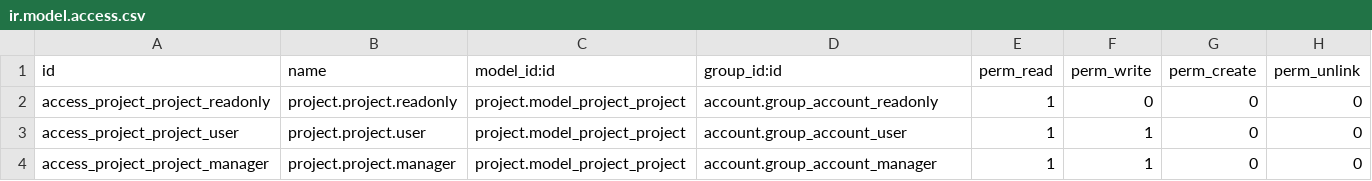
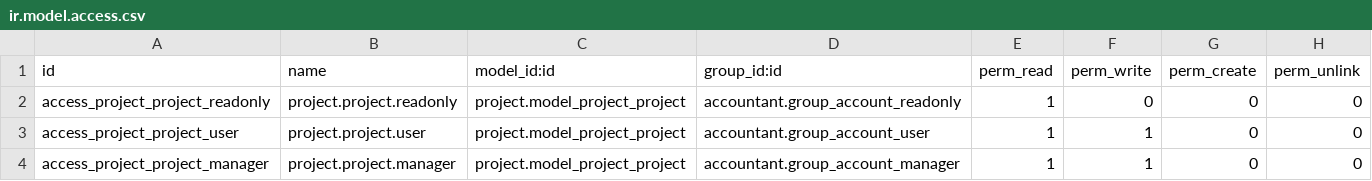
Before and after one commit to amfeld/project-statistik, a CSV file: security/ir.model.access.csv, drawn as a sheet.

```diff
--- a/security/ir.model.access.csv
+++ b/security/ir.model.access.csv
@@ -1,4 +1,4 @@
 id,name,model_id:id,group_id:id,perm_read,perm_write,perm_create,perm_unlink
-access_project_project_readonly,project.project.readonly,project.model_project_project,account.group_account_readonly,1,0,0,0
-access_project_project_user,project.project.user,project.model_project_project,account.group_account_user,1,1,0,0
-access_project_project_manager,project.project.manager,project.model_project_project,account.group_account_manager,1,1,0,0
+access_project_project_readonly,project.project.readonly,project.model_project_project,accountant.group_account_readonly,1,0,0,0
+access_project_project_user,project.project.user,project.model_project_project,accountant.group_account_user,1,1,0,0
+access_project_project_manager,project.project.manager,project.model_project_project,accountant.group_account_manager,1,1,0,0
```
Also changed, not shown: 2 other files.
